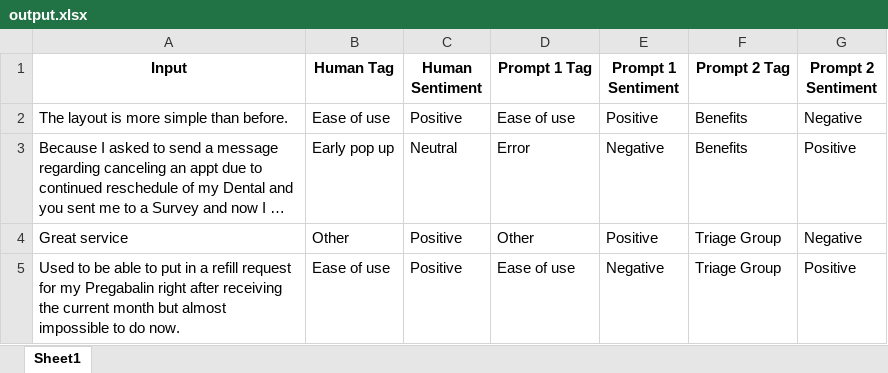
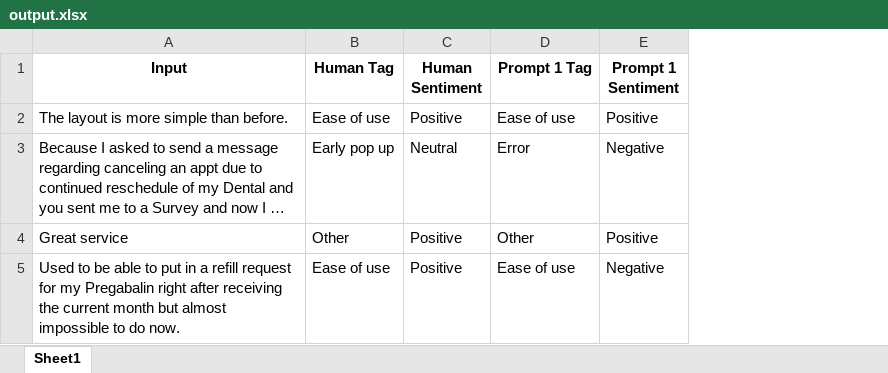
Before and after one commit to ryan-powers-va/Medallia-Text-Data-Analysis, an Excel workbook: output.xlsx, sheet Sheet1, drawn as a sheet; long unchanged cells end in …; values as stored, in another font and other column widths than the file's, no borders; the diff names each change by its address in the sheet, - before the commit and + after, or states it on an @@ line.

Commit message:
Update prompt.

```diff
--- a/output.xlsx (sheet Sheet1)
+++ b/output.xlsx (sheet Sheet1)
-column F (Prompt 2 Tag), rows 2-5: Benefits | Benefits | Triage Group | Triage Group
-column G (Prompt 2 Sentiment), rows 2-5: Negative | Positive | Negative | Positive
```
Also changed, not shown: Secure Messages_Labeled.xlsx, prompts.xlsx, 1 other file.
